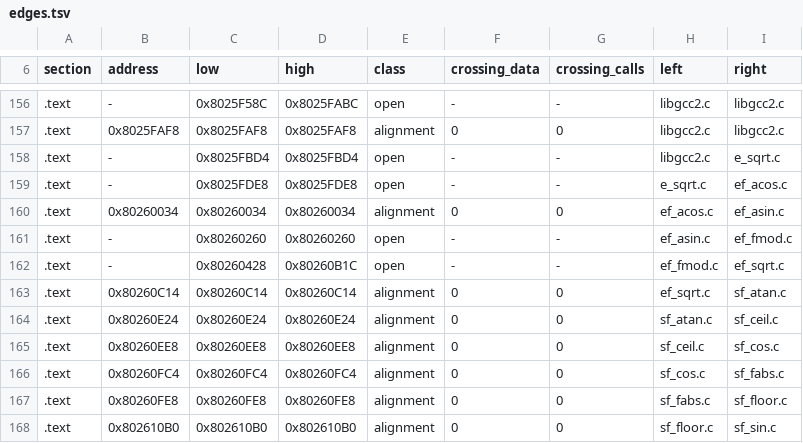
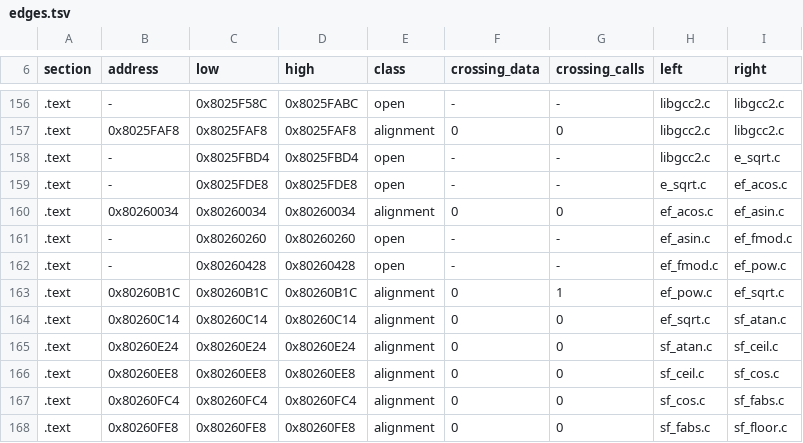
Before and after one commit to mitsevox/nflstreet2, a TSV file: config/GN7E69-rev0/boundaries/edges.tsv, drawn as a sheet; only a part is shown, gaps mark what is left out; the shorter side is filled out with more unchanged rows.

```diff
--- a/config/GN7E69-rev0/boundaries/edges.tsv
+++ b/config/GN7E69-rev0/boundaries/edges.tsv
@@ -161,3 +161,4 @@ section	address	low	high	class	crossing_data	crossing_calls	left	right
 .text	-	0x80260260	0x80260260	open	-	-	ef_asin.c	ef_fmod.c
-.text	-	0x80260428	0x80260B1C	open	-	-	ef_fmod.c	ef_sqrt.c
+.text	-	0x80260428	0x80260428	open	-	-	ef_fmod.c	ef_pow.c
+.text	0x80260B1C	0x80260B1C	0x80260B1C	alignment	0	1	ef_pow.c	ef_sqrt.c
 .text	0x80260C14	0x80260C14	0x80260C14	alignment	0	0	ef_sqrt.c	sf_atan.c
```
Also changed, not shown: config/GN7E69-rev0/boundaries/units.tsv, 2 other files.
